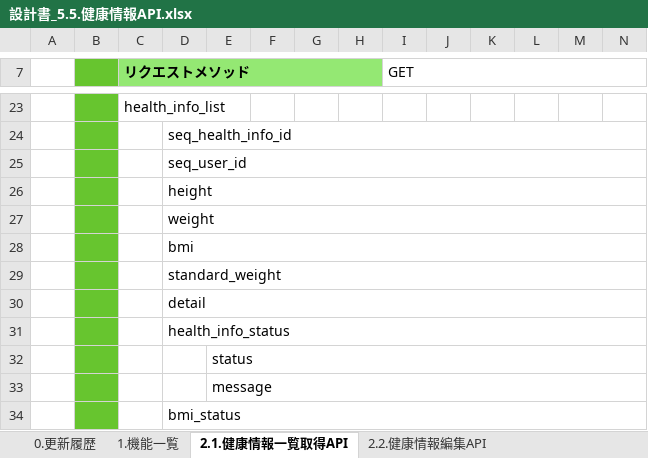
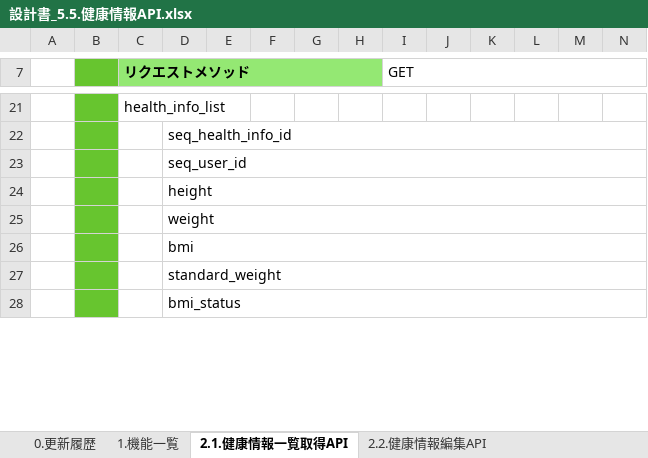
Before and after one commit to kohei-okazaki/work-3g, an Excel workbook: ha-asset/01_design/05_rootapi/設計書_5.5.健康情報API.xlsx, sheet 2.1.健康情報一覧取得API, drawn as a sheet; only a part is shown, gaps mark what is left out; values as stored, in another font and other column widths than the file's, no borders; removed rows and columns are numbered as before the commit, all else as after; rows hold the shown columns only; the diff covers the shown part only; the diff names each change by its address in the sheet, - before the commit and + after, or states it on an @@ line.

```diff
--- a/ha-asset/01_design/05_rootapi/設計書_5.5.健康情報API.xlsx (sheet 2.1.健康情報一覧取得API)
+++ b/ha-asset/01_design/05_rootapi/設計書_5.5.健康情報API.xlsx (sheet 2.1.健康情報一覧取得API)
-row 30:  |  |  | detail
-row 31:  |  |  | health_info_status
-row 32:  |  |  |  | status
-row 33:  |  |  |  | message
```
Also changed, not shown: 1 added row, 3 removed rows and 13 edited cells elsewhere in this sheet, sheet 0.更新履歴, sheet 2.2.健康情報編集API, formulas that keep their value, ha-asset/01_design/05_rootapi/設計書_5.1.ログインAPI.xlsx, ha-asset/01_design/05_rootapi/設計書_5.3.アカウント情報API.xlsx, 10 other files.
